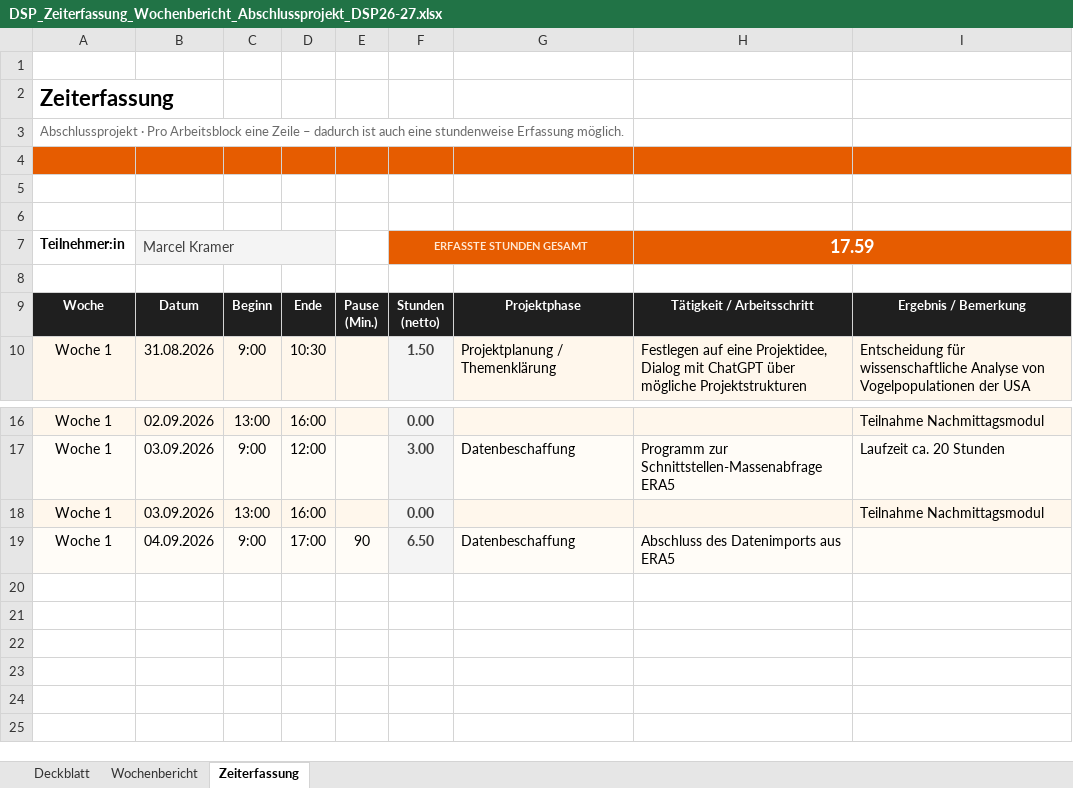
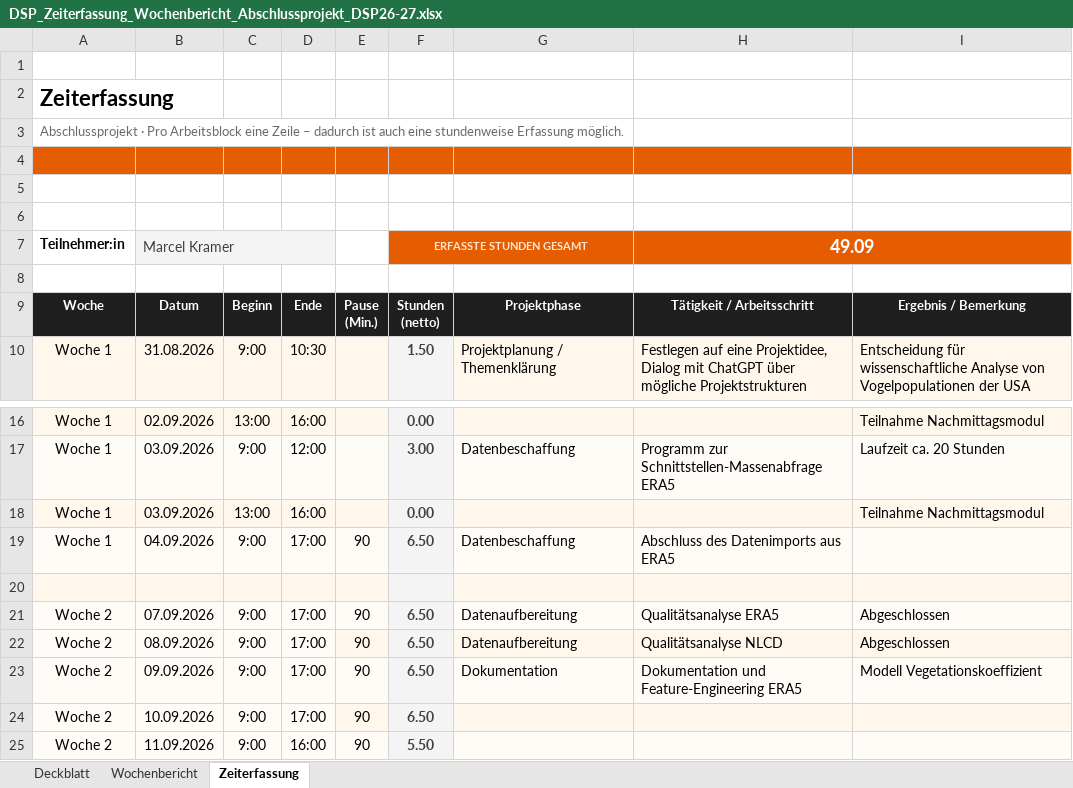
Before and after one commit to EckbertRadieschen/avi_corr, an Excel workbook: assets/DSP_Zeiterfassung_Wochenbericht_Abschlussprojekt_DSP26-27.xlsx, sheet Zeiterfassung, drawn as a sheet; only a part is shown, gaps mark what is left out; values as stored, in another font and other column widths than the file's, no borders; the diff names each change by its address in the sheet, - before the commit and + after, or states it on an @@ line.

Commit message:
Modellierung Vegetationskoeffizient, Feature Engineering

```diff
--- a/assets/DSP_Zeiterfassung_Wochenbericht_Abschlussprojekt_DSP26-27.xlsx (sheet Zeiterfassung)
+++ b/assets/DSP_Zeiterfassung_Wochenbericht_Abschlussprojekt_DSP26-27.xlsx (sheet Zeiterfassung)
-H7: 17.59
+H7: 49.09
+row 20: (empty)
+row 21: Woche 2 | 07.09.2026 | 9:00 | 17:00 | 90 | 6.50 | Datenaufbereitung | Qualitätsanalyse ERA5 | Abgeschlossen
+row 22: Woche 2 | 08.09.2026 | 9:00 | 17:00 | 90 | 6.50 | Datenaufbereitung | Qualitätsanalyse NLCD | Abgeschlossen
+row 23: Woche 2 | 09.09.2026 | 9:00 | 17:00 | 90 | 6.50 | Dokumentation | Dokumentation und Feature-Engineering ERA5 | Modell Vegetationskoeffizient
+row 24: Woche 2 | 10.09.2026 | 9:00 | 17:00 | 90 | 6.50
+row 25: Woche 2 | 11.09.2026 | 9:00 | 16:00 | 90 | 5.50
```
Also changed, not shown: sheet Deckblatt, sheet Wochenbericht, 8 other files.
